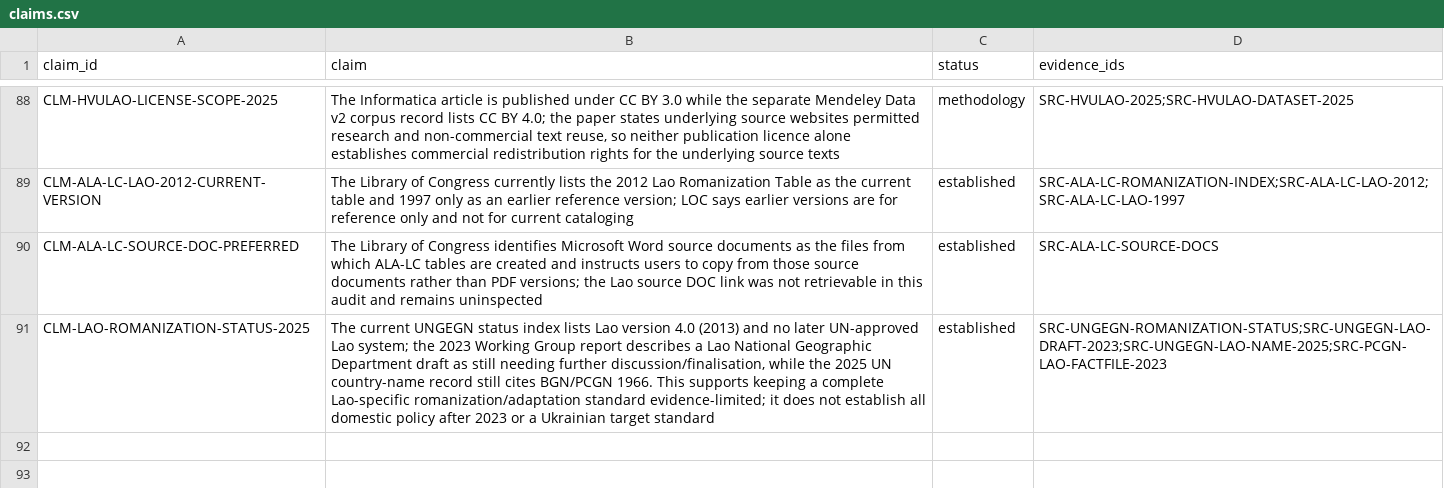
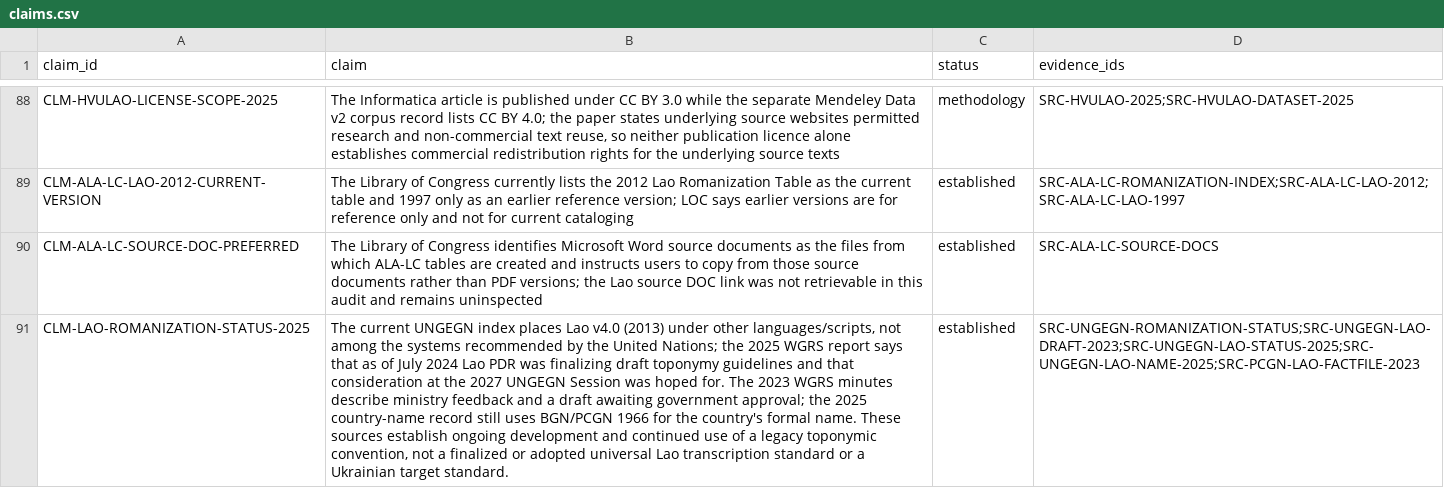
Before and after one commit to ClippyFirst/Lao-Ukrainian-Phonetic-System, a CSV file: data/evidence/claims.csv, drawn as a sheet; only a part is shown, gaps mark what is left out; the diff names each change by its address in the sheet, - before the commit and + after, or states it on an @@ line.

Commit message:
data: refine Lao romanization status synthesis

```diff
--- a/data/evidence/claims.csv
+++ b/data/evidence/claims.csv
-B91 (claim): …current UNGEGN status index lists Lao version 4.0 (2013) and no later UN-approved Lao system; the 2023 Working Group report describes a Lao National Geographic Department draft as still needing further discussion/finalisation, while the 2025 UN country-name record still cites BGN/PCGN 1966. This supports keeping a complete Lao-specific romanization/adaptation standard evidence-limited; it does not establish all domestic policy after 2023 or a Ukrainian target standard
+B91 (claim): …current UNGEGN index places Lao v4.0 (2013) under other languages/scripts, not among the systems recommended by the United Nations; the 2025 WGRS report says that as of July 2024 Lao PDR was finalizing draft toponymy guidelines and that consideration at the 2027 UNGEGN Session was hoped for. The 2023 WGRS minutes describe ministry feedback and a draft awaiting government approval; the 2025 country-name record still uses BGN/PCGN 1966 for the country's formal name. These sources establish ongoing development and continued use of a legacy toponymic convention, not a finalized or adopted universal Lao transcription standard or a Ukrainian target standard.
-D91 (evidence_ids): SRC-UNGEGN-ROMANIZATION-STATUS;SRC-UNGEGN-LAO-DRAFT-2023;SRC-UNGEGN-LAO-NAME-2025;SRC-PCGN-LAO-FACTFILE-2023
+D91 (evidence_ids): SRC-UNGEGN-ROMANIZATION-STATUS;SRC-UNGEGN-LAO-DRAFT-2023;SRC-UNGEGN-LAO-STATUS-2025;SRC-UNGEGN-LAO-NAME-2025;SRC-PCGN-LAO-FACTFILE-2023
```
